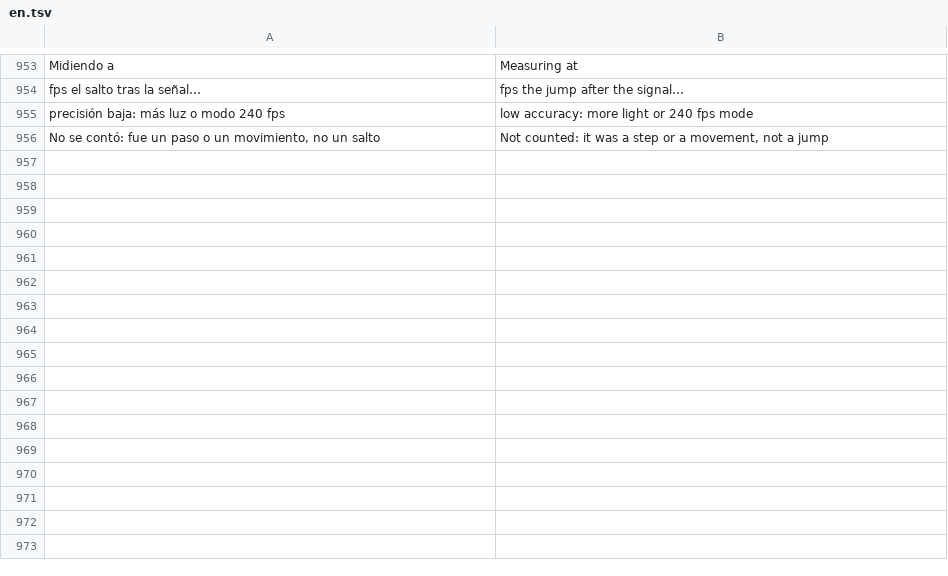
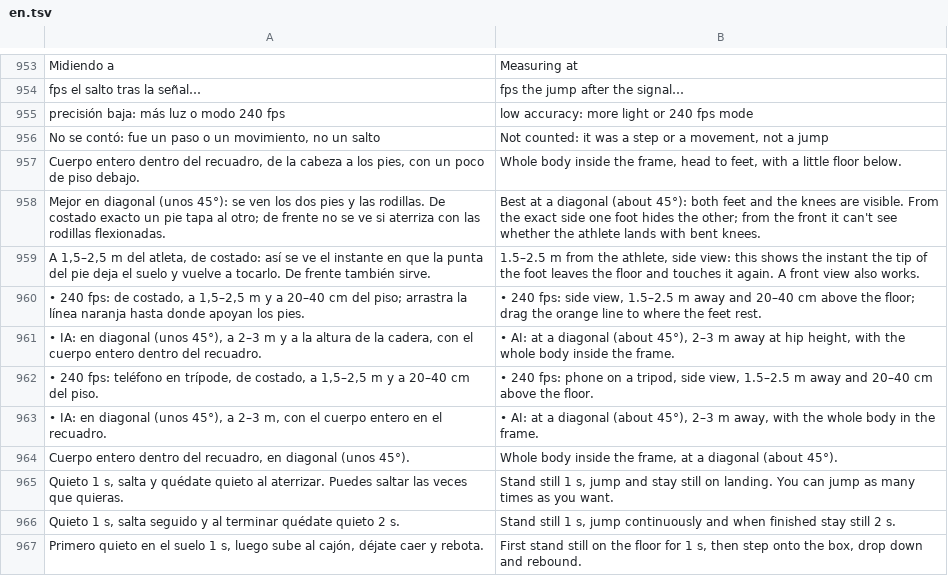
Before and after one commit to adrianvillarroeldelgado-max/AVD-JUMP, a TSV file: app/src/main/assets/i18n/en.tsv, drawn as a sheet; only a part is shown, gaps mark what is left out.

```diff
--- a/app/src/main/assets/i18n/en.tsv
+++ b/app/src/main/assets/i18n/en.tsv
@@ -956 +956,12 @@ precisión baja: más luz o modo 240 fps	low accuracy: more light or 240 fps mod
 No se contó: fue un paso o un movimiento, no un salto	Not counted: it was a step or a movement, not a jump
+Cuerpo entero dentro del recuadro, de la cabeza a los pies, con un poco de piso debajo.	Whole body inside the frame, head to feet, with a little floor below.
+Mejor en diagonal (unos 45°): se ven los dos pies y las rodillas. De costado exacto un pie tapa al otro; de frente no se ve si aterriza con las rodillas flexionadas.	Best at a diagonal (about 45°): both feet and the knees are visible. From the exact side one foot hides the other; from the front it can't see whether the athlete lands with bent knees.
+A 1,5–2,5 m del atleta, de costado: así se ve el instante en que la punta del pie deja el suelo y vuelve a tocarlo. De frente también sirve.	1.5–2.5 m from the athlete, side view: this shows the instant the tip of the foot leaves the floor and touches it again. A front view also works.
+• 240 fps: de costado, a 1,5–2,5 m y a 20–40 cm del piso; arrastra la línea naranja hasta donde apoyan los pies.	• 240 fps: side view, 1.5–2.5 m away and 20–40 cm above the floor; drag the orange line to where the feet rest.
+• IA: en diagonal (unos 45°), a 2–3 m y a la altura de la cadera, con el cuerpo entero dentro del recuadro.	• AI: at a diagonal (about 45°), 2–3 m away at hip height, with the whole body inside the frame.
+• 240 fps: teléfono en trípode, de costado, a 1,5–2,5 m y a 20–40 cm del piso.	• 240 fps: phone on a tripod, side view, 1.5–2.5 m away and 20–40 cm above the floor.
+• IA: en diagonal (unos 45°), a 2–3 m, con el cuerpo entero en el recuadro.	• AI: at a diagonal (about 45°), 2–3 m away, with the whole body in the frame.
+Cuerpo entero dentro del recuadro, en diagonal (unos 45°).	Whole body inside the frame, at a diagonal (about 45°).
+Quieto 1 s, salta y quédate quieto al aterrizar. Puedes saltar las veces que quieras.	Stand still 1 s, jump and stay still on landing. You can jump as many times as you want.
+Quieto 1 s, salta seguido y al terminar quédate quieto 2 s.	Stand still 1 s, jump continuously and when finished stay still 2 s.
+Primero quieto en el suelo 1 s, luego sube al cajón, déjate caer y rebota.	First stand still on the floor for 1 s, then step onto the box, drop down and rebound.
```
Also changed, not shown: app/src/main/assets/i18n/pt.tsv, 4 other files.
